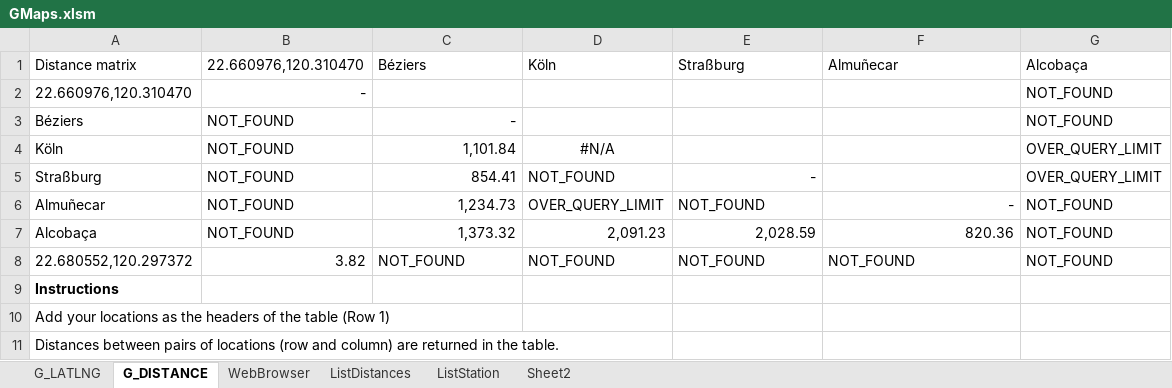
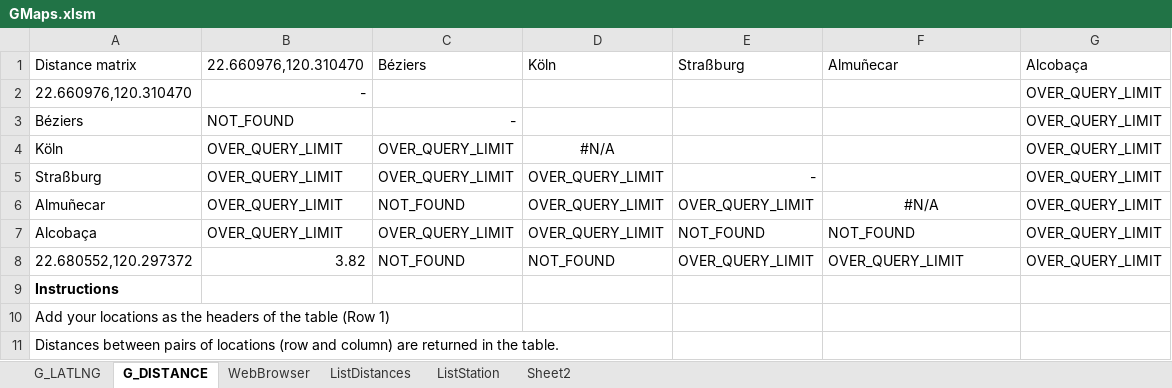
Before and after one commit to trungvdhp/master-ntou, an Excel workbook: GMaps.xlsm, sheet G_DISTANCE, drawn as a sheet; values as stored, in another font and other column widths than the file's, no borders; table styles not drawn; 1 other sheet too large or unreadable and not compared; the diff names each change by its address in the sheet, - before the commit and + after, or states it on an @@ line.

```diff
--- a/GMaps.xlsm (sheet G_DISTANCE)
+++ b/GMaps.xlsm (sheet G_DISTANCE)
-G2:G3 (Alcobaça): NOT_FOUND
+G2:G3 (Alcobaça): OVER_QUERY_LIMIT
-B4:B7 (22.660976,120.310470): NOT_FOUND
+B4:B7 (22.660976,120.310470): OVER_QUERY_LIMIT
-C4 (Béziers): 1,101.84
+C4 (Béziers): OVER_QUERY_LIMIT
-C5 (Béziers): 854.41
+C5 (Béziers): OVER_QUERY_LIMIT
-D5 (Köln): NOT_FOUND
+D5 (Köln): OVER_QUERY_LIMIT
-C6 (Béziers): 1,234.73
+C6 (Béziers): NOT_FOUND
-E6 (Straßburg): NOT_FOUND
+E6 (Straßburg): OVER_QUERY_LIMIT
-F6 (Almuñecar): -
+F6 (Almuñecar): #N/A
-F6 alignment: right
+F6 alignment: center
-G6:G8 (Alcobaça): NOT_FOUND
+G6:G8 (Alcobaça): OVER_QUERY_LIMIT
-C7 (Béziers): 1,373.32
+C7 (Béziers): OVER_QUERY_LIMIT
-D7 (Köln): 2,091.23
+D7 (Köln): OVER_QUERY_LIMIT
-E7 (Straßburg): 2,028.59
+E7 (Straßburg): NOT_FOUND
-F7 (Almuñecar): 820.36
+F7 (Almuñecar): NOT_FOUND
-E8 (Straßburg): NOT_FOUND
+E8 (Straßburg): OVER_QUERY_LIMIT
-F8 (Almuñecar): NOT_FOUND
+F8 (Almuñecar): OVER_QUERY_LIMIT
```
Also changed, not shown: sheet Sheet2.
